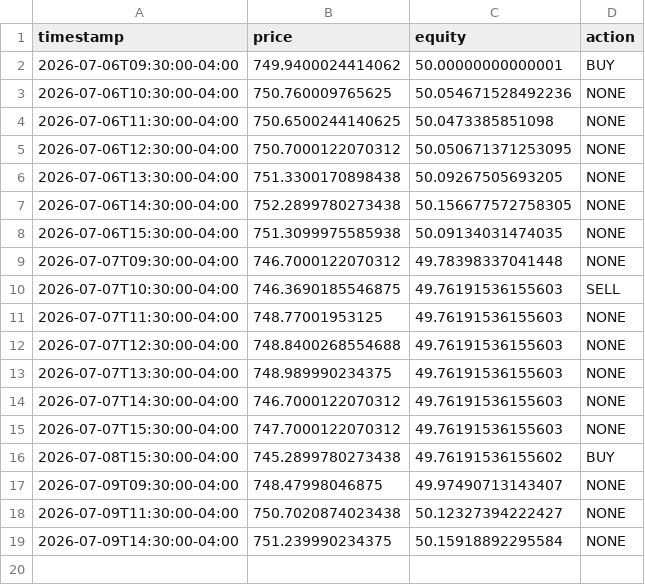
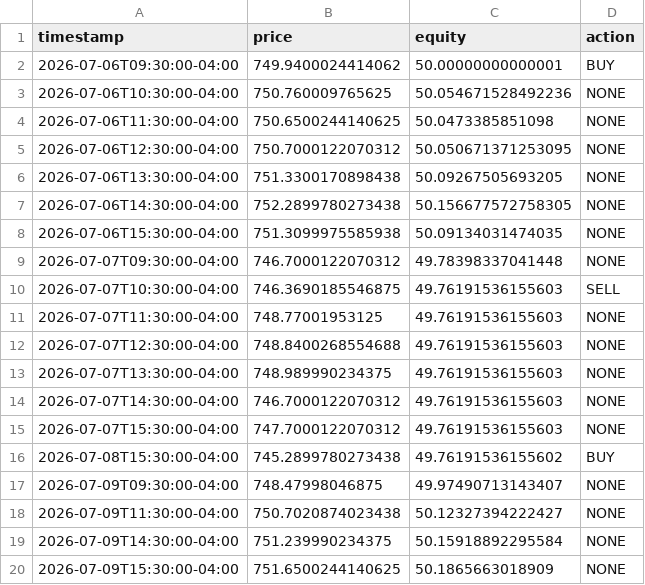
Before and after one commit to Oh-liver/trading-bot, a CSV file: state/SPY_sma_crossover_log.csv, drawn as a sheet.

```diff
--- a/state/SPY_sma_crossover_log.csv
+++ b/state/SPY_sma_crossover_log.csv
@@ -19 +19,2 @@ timestamp,price,equity,action
 2026-07-09T14:30:00-04:00,751.239990234375,50.15918892295584,NONE
+2026-07-09T15:30:00-04:00,751.6500244140625,50.1865663018909,NONE
```
Also changed, not shown: 1 other file.
